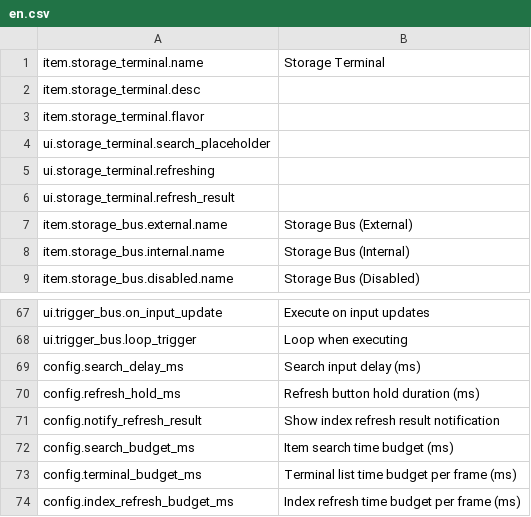
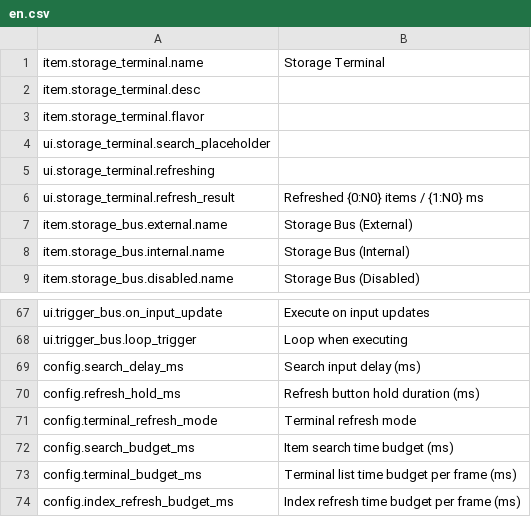
Before and after one commit to EikoocS/DigitalLogistics, a CSV file: Localization/en.csv, drawn as a sheet; only a part is shown, gaps mark what is left out.

Commit message:
Refactor terminal refresh and support group item input

```diff
--- a/Localization/en.csv
+++ b/Localization/en.csv
@@ -5,3 +5,3 @@ ui.storage_terminal.search_placeholder,
 ui.storage_terminal.refreshing,
-ui.storage_terminal.refresh_result,
+ui.storage_terminal.refresh_result,Refreshed {0:N0} items / {1:N0} ms
 item.storage_bus.external.name,Storage Bus (External)
@@ -70,3 +70,3 @@ config.search_delay_ms,Search input delay (ms)
 config.refresh_hold_ms,Refresh button hold duration (ms)
-config.notify_refresh_result,Show index refresh result notification
+config.terminal_refresh_mode,Terminal refresh mode
 config.search_budget_ms,Item search time budget (ms)
```
Also changed, not shown: Localization/zh.csv, 7 other files.
